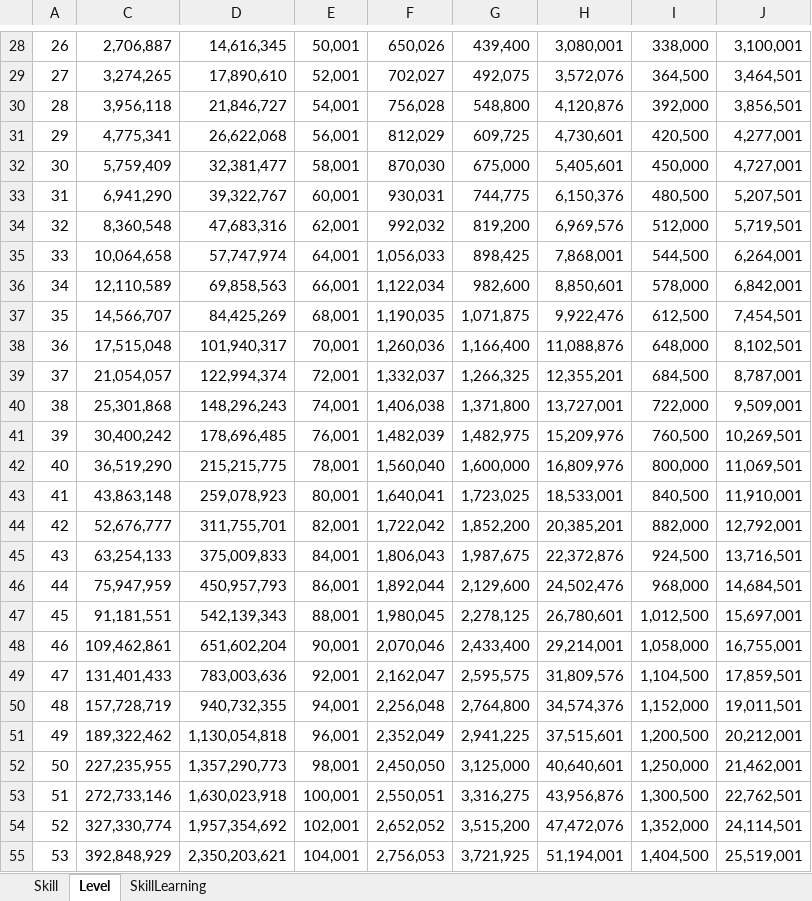
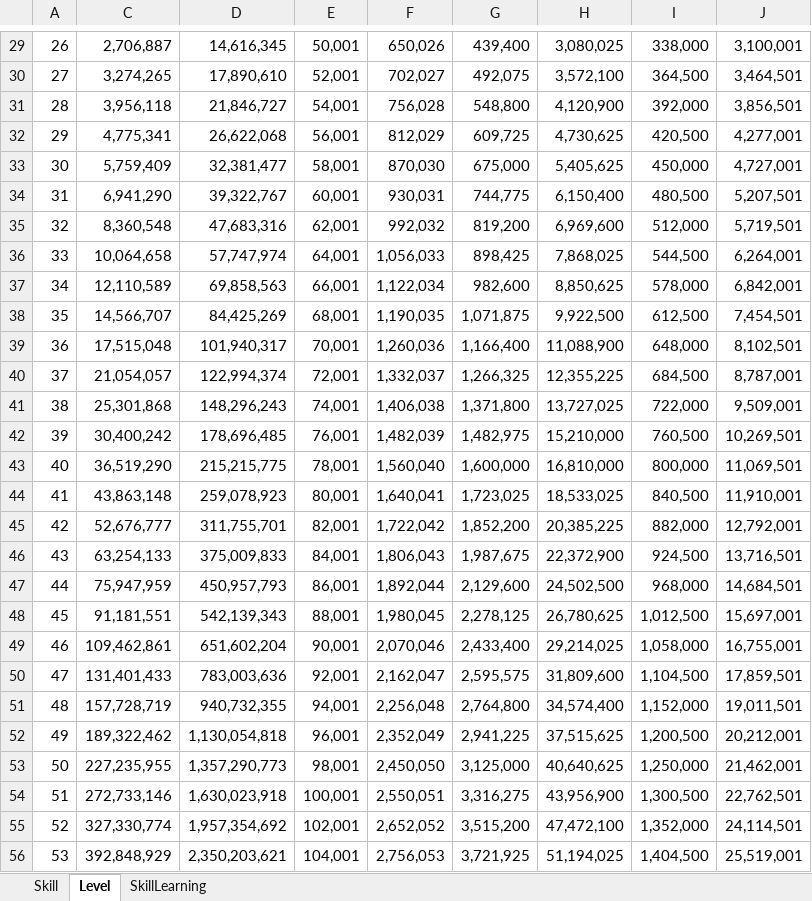
Before and after one commit to ChrisF-127/MBAdjustableLeveling, an Excel workbook: _Workshop/AdjustableLeveling.xlsx, sheet Level, drawn as a sheet; only a part is shown, gaps mark what is left out; values as stored, in another font and other column widths than the file's, no borders; charts and pictures not drawn; addresses are those after the commit; the diff covers the shown part only; the diff names each change by its address in the sheet, - before the commit and + after, or states it on an @@ line.

Commit message:
Added settings for Max Character Level, Focus Points per Level, Max Attribute Points, Max Focus Points, Attribute Points at Start and Focus Points at Start // Reworked the mod to use AdjustableCharacterDevelopmentModel instead of Patches for Learning Limit, Rate, Attribute Points per Level and Skill required for Level

```diff
--- a/_Workshop/AdjustableLeveling.xlsx (sheet Level)
+++ b/_Workshop/AdjustableLeveling.xlsx (sheet Level)
-H29: 3,080,001
+H29: 3,080,025
-H30: 3,572,076
+H30: 3,572,100
-H31: 4,120,876
+H31: 4,120,900
-H32: 4,730,601
+H32: 4,730,625
-H33: 5,405,601
+H33: 5,405,625
-H34: 6,150,376
+H34: 6,150,400
-H35: 6,969,576
+H35: 6,969,600
-H36: 7,868,001
+H36: 7,868,025
-H37: 8,850,601
+H37: 8,850,625
-H38: 9,922,476
+H38: 9,922,500
-H39: 11,088,876
+H39: 11,088,900
-H40: 12,355,201
+H40: 12,355,225
-H41: 13,727,001
+H41: 13,727,025
-H42: 15,209,976
+H42: 15,210,000
-H43: 16,809,976
+H43: 16,810,000
-H44: 18,533,001
+H44: 18,533,025
-H45: 20,385,201
+H45: 20,385,225
-H46: 22,372,876
+H46: 22,372,900
-H47: 24,502,476
+H47: 24,502,500
-H48: 26,780,601
+H48: 26,780,625
-H49: 29,214,001
+H49: 29,214,025
-H50: 31,809,576
+H50: 31,809,600
-H51: 34,574,376
+H51: 34,574,400
-H52: 37,515,601
+H52: 37,515,625
-H53: 40,640,601
+H53: 40,640,625
-H54: 43,956,876
+H54: 43,956,900
-H55: 47,472,076
+H55: 47,472,100
-H56: 51,194,001
+H56: 51,194,025
```
Also changed, not shown: 58 added rows, 2 removed rows and 44 edited cells elsewhere in this sheet, formulas that keep their value, hidden cells, charts or pictures, 8 other files.
